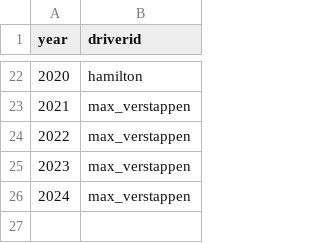
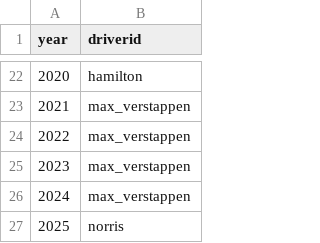
Before and after one commit to felipefl142/f1-predict-analysis-platform, a CSV file: data/champions.csv, drawn as a sheet; only a part is shown, gaps mark what is left out.

```diff
--- a/data/champions.csv
+++ b/data/champions.csv
@@ -26 +26,2 @@ year,driverid
 2024,max_verstappen
+2025,norris
```
Also changed, not shown: data/constructors_champions.csv, 6 other files.
